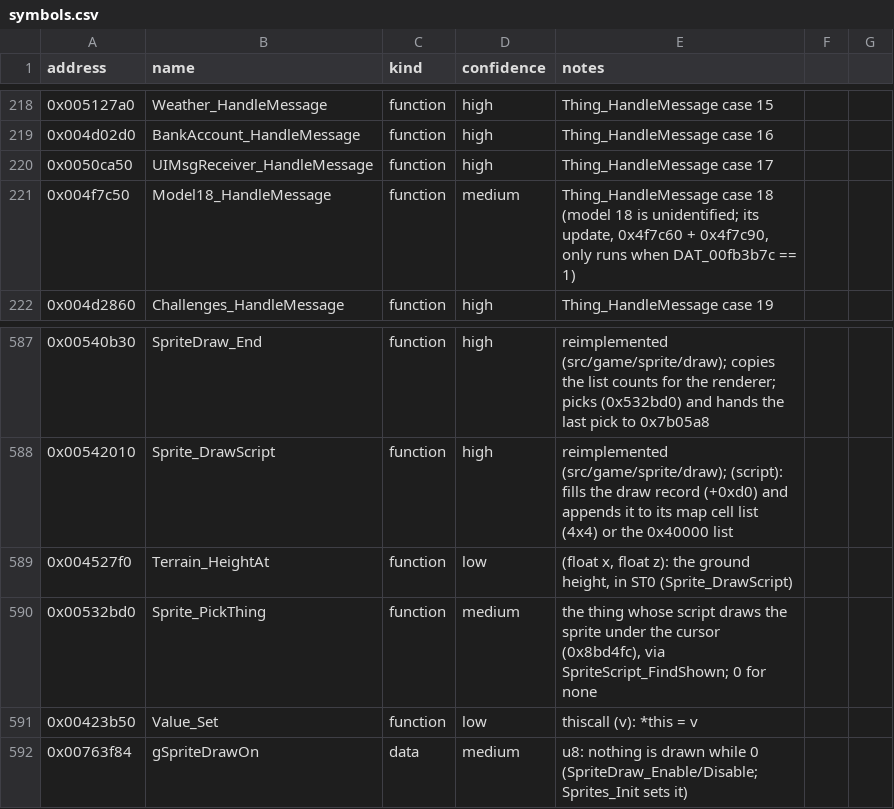
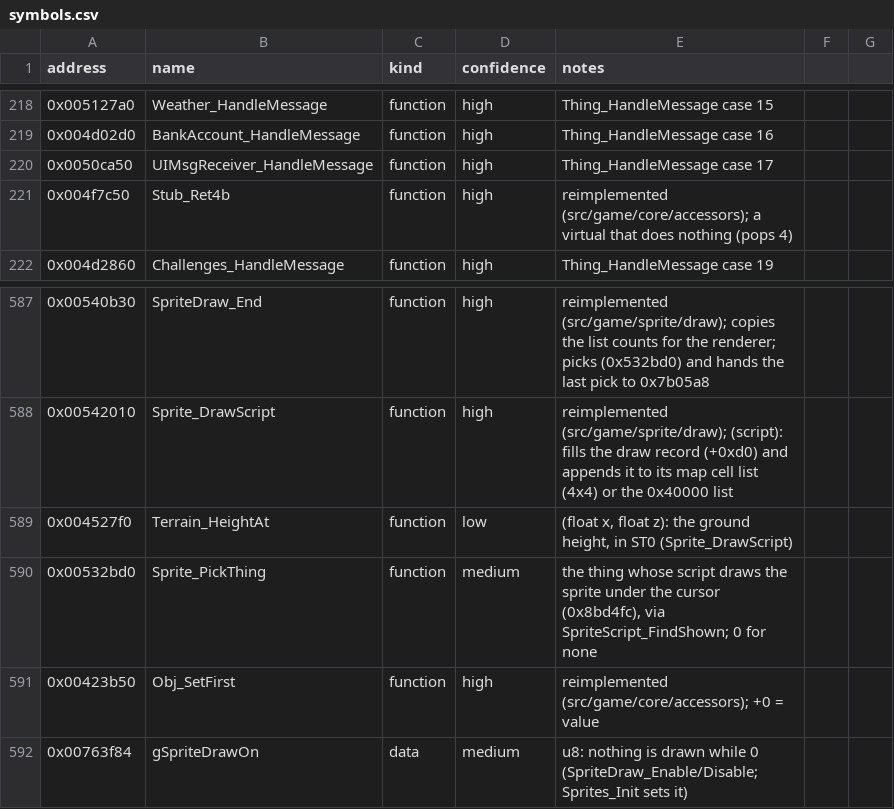
Before and after one commit to Noklef/TPW, a CSV file: re/symbols.csv, drawn as a sheet; only a part is shown, gaps mark what is left out; the diff covers the shown part only.

```diff
--- a/re/symbols.csv
+++ b/re/symbols.csv
@@ -220,3 +220,3 @@ address,name,kind,confidence,notes
 0x0050ca50,UIMsgReceiver_HandleMessage,function,high,Thing_HandleMessage case 17
-0x004f7c50,Model18_HandleMessage,function,medium,"Thing_HandleMessage case 18 (model 18 is unidentified; its update, 0x4f7c60 + 0x4f7c90, only runs when DAT_00fb3b7c == 1)"
+0x004f7c50,Stub_Ret4b,function,high,reimplemented (src/game/core/accessors); a virtual that does nothing (pops 4)
 0x004d2860,Challenges_HandleMessage,function,high,Thing_HandleMessage case 19
@@ -590,3 +590,3 @@ address,name,kind,confidence,notes
 0x00532bd0,Sprite_PickThing,function,medium,"the thing whose script draws the sprite under the cursor (0x8bd4fc), via SpriteScript_FindShown; 0 for none"
-0x00423b50,Value_Set,function,low,"thiscall (v): *this = v"
+0x00423b50,Obj_SetFirst,function,high,reimplemented (src/game/core/accessors); +0 = value
 0x00763f84,gSpriteDrawOn,data,medium,"u8: nothing is drawn while 0 (SpriteDraw_Enable/Disable; Sprites_Init sets it)"
```
Also changed, not shown: 26 added rows elsewhere in this file, 5 other files.
